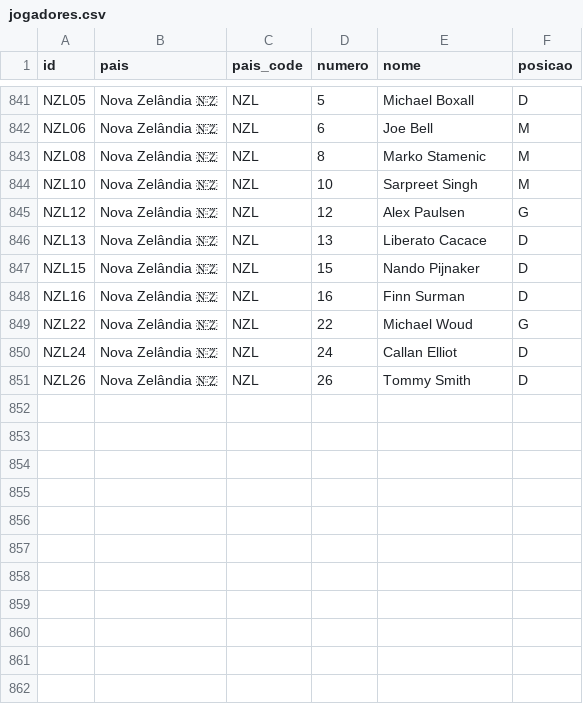
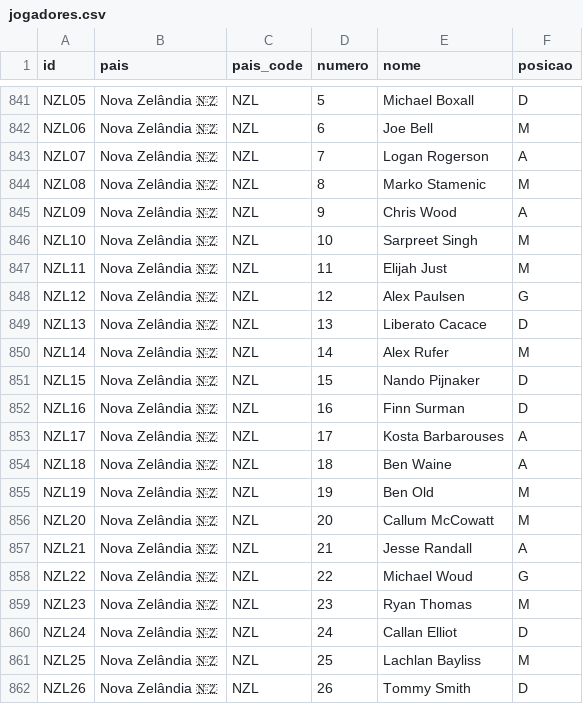
Before and after one commit to dttjader/tabcopa26, a CSV file: public/jogadores.csv, drawn as a sheet; only a part is shown, gaps mark what is left out.

Commit message:
add New Zealand

```diff
--- a/public/jogadores.csv
+++ b/public/jogadores.csv
@@ -842,10 +842,21 @@ NZL05,Nova Zelândia 🇳🇿,NZL,5,Michael Boxall,D
 NZL06,Nova Zelândia 🇳🇿,NZL,6,Joe Bell,M
+NZL07,Nova Zelândia 🇳🇿,NZL,7,Logan Rogerson,A
 NZL08,Nova Zelândia 🇳🇿,NZL,8,Marko Stamenic,M
+NZL09,Nova Zelândia 🇳🇿,NZL,9,Chris Wood,A
 NZL10,Nova Zelândia 🇳🇿,NZL,10,Sarpreet Singh,M
+NZL11,Nova Zelândia 🇳🇿,NZL,11,Elijah Just,M
 NZL12,Nova Zelândia 🇳🇿,NZL,12,Alex Paulsen,G
 NZL13,Nova Zelândia 🇳🇿,NZL,13,Liberato Cacace,D
+NZL14,Nova Zelândia 🇳🇿,NZL,14,Alex Rufer,M
 NZL15,Nova Zelândia 🇳🇿,NZL,15,Nando Pijnaker,D
 NZL16,Nova Zelândia 🇳🇿,NZL,16,Finn Surman,D
+NZL17,Nova Zelândia 🇳🇿,NZL,17,Kosta Barbarouses,A
+NZL18,Nova Zelândia 🇳🇿,NZL,18,Ben Waine,A
+NZL19,Nova Zelândia 🇳🇿,NZL,19,Ben Old,M
+NZL20,Nova Zelândia 🇳🇿,NZL,20,Callum McCowatt,M
+NZL21,Nova Zelândia 🇳🇿,NZL,21,Jesse Randall,A
 NZL22,Nova Zelândia 🇳🇿,NZL,22,Michael Woud,G
+NZL23,Nova Zelândia 🇳🇿,NZL,23,Ryan Thomas,M
 NZL24,Nova Zelândia 🇳🇿,NZL,24,Callan Elliot,D
+NZL25,Nova Zelândia 🇳🇿,NZL,25,Lachlan Bayliss,M
 NZL26,Nova Zelândia 🇳🇿,NZL,26,Tommy Smith,D
```
